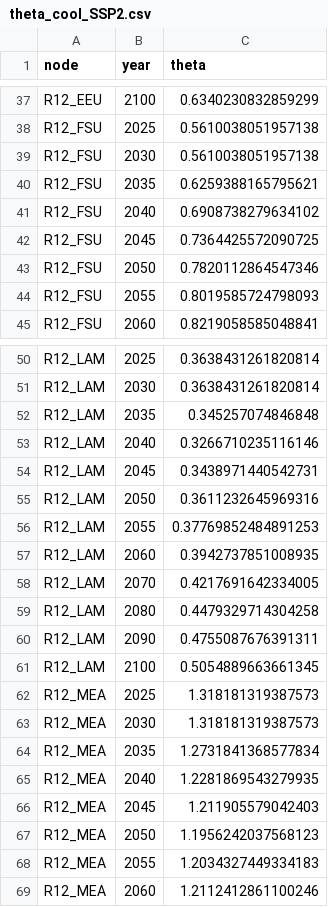
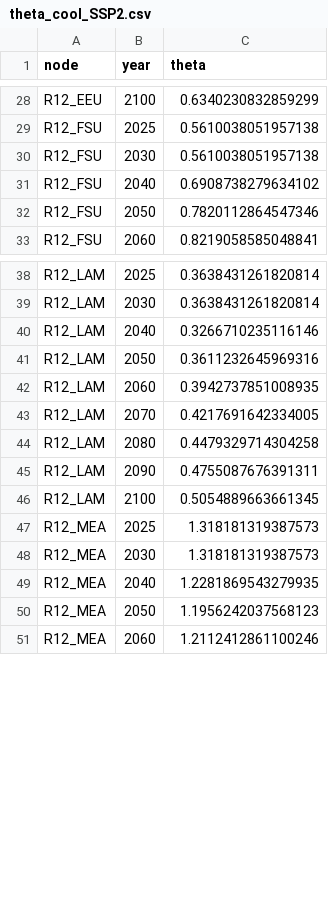
Before and after one commit to Wegatriespython/message-ix-models, a CSV file: message_ix_models/data/buildings/theta_cool_SSP2.csv, drawn as a sheet; only a part is shown, gaps mark what is left out; the diff covers the shown part only; the diff names each change by its address in the sheet, - before the commit and + after, or states it on an @@ line.

```diff
--- a/message_ix_models/data/buildings/theta_cool_SSP2.csv
+++ b/message_ix_models/data/buildings/theta_cool_SSP2.csv
-row 40: R12_FSU | 2035 | 0.6259388165795621
-row 42: R12_FSU | 2045 | 0.7364425572090725
-row 44: R12_FSU | 2055 | 0.8019585724798093
-row 52: R12_LAM | 2035 | 0.345257074846848
-row 54: R12_LAM | 2045 | 0.3438971440542731
-row 56: R12_LAM | 2055 | 0.37769852484891253
-row 64: R12_MEA | 2035 | 1.2731841368577834
-row 66: R12_MEA | 2045 | 1.211905579042403
-row 68: R12_MEA | 2055 | 1.2034327449334183
```
Also changed, not shown: 27 removed rows elsewhere in this file, message_ix_models/data/buildings/theta_heat_SSP2.csv, 1 other file.
